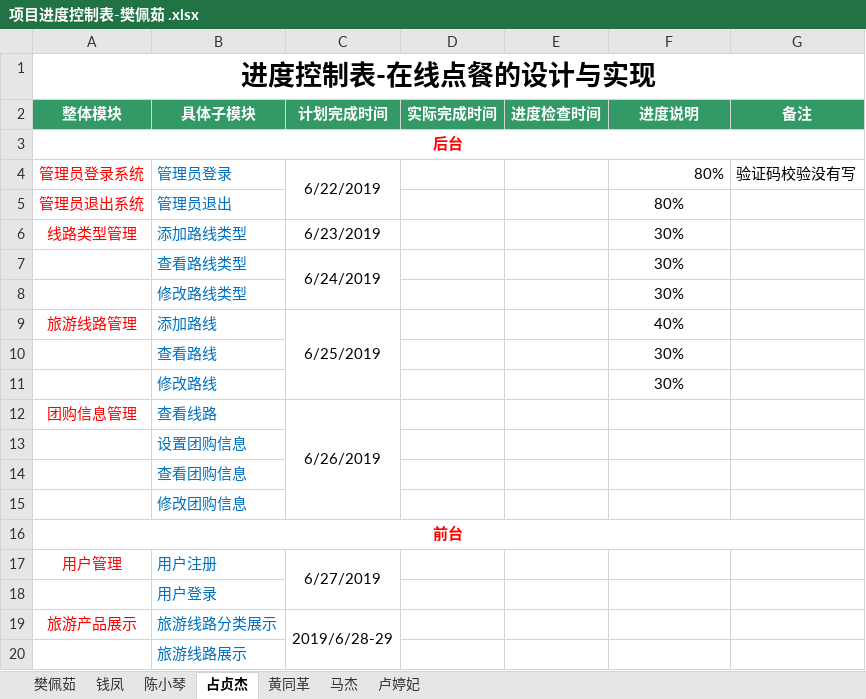
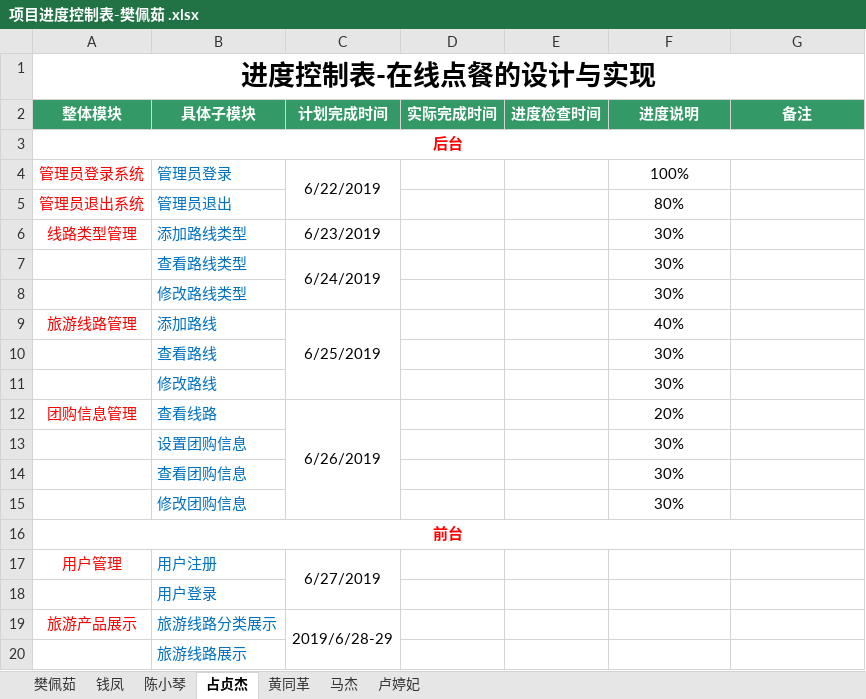
Before and after one commit to hgkj-rj-02/hgkj_02, an Excel workbook: 樊佩茹/项目进度控制表-樊佩茹 .xlsx, sheet 占贞杰, drawn as a sheet; only a part is shown; values as stored, in another font and other column widths than the file's, no borders; the diff names each change by its address in the sheet, - before the commit and + after, or states it on an @@ line.

Commit message:
zzj

```diff
--- a/樊佩茹/项目进度控制表-樊佩茹 .xlsx (sheet 占贞杰)
+++ b/樊佩茹/项目进度控制表-樊佩茹 .xlsx (sheet 占贞杰)
-F4 (进度说明): 80%
+F4 (进度说明): 100%
-F4 alignment: right
+F4 alignment: center
-G4 (备注): 验证码校验没有写
+G4 (备注): (empty)
-F12 (进度说明): (empty)
+F12 (进度说明): 20%
-F13:F15 (进度说明): (empty)
+F13:F15 (进度说明): 30%
```
